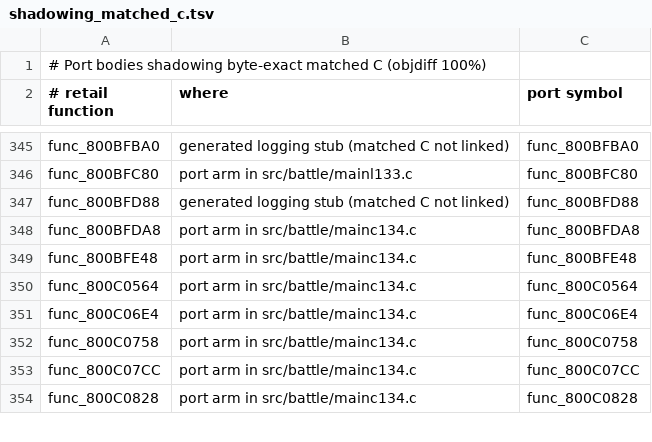
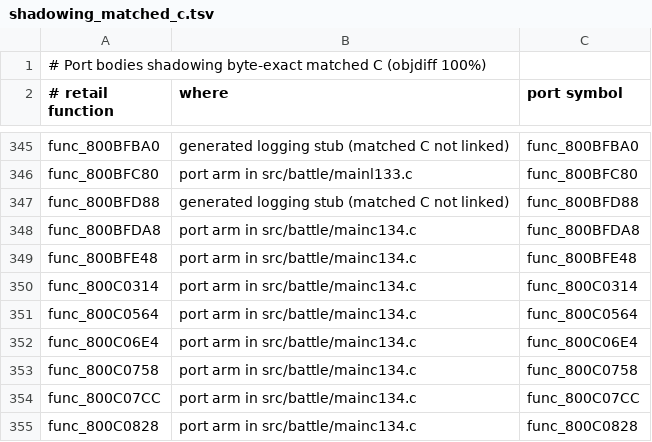
Before and after one commit to Blizz127/xenogears-decomp-ai, a TSV file: docs/port/shadowing_matched_c.tsv, drawn as a sheet; only a part is shown, gaps mark what is left out; the diff names each change by its address in the sheet, - before the commit and + after, or states it on an @@ line.

```diff
--- a/docs/port/shadowing_matched_c.tsv
+++ b/docs/port/shadowing_matched_c.tsv
+row 350: func_800C0314 | port arm in src/battle/mainc134.c | func_800C0314
```
Also changed, not shown: 1 other file.
